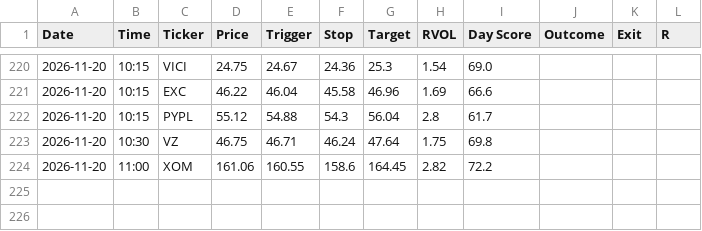
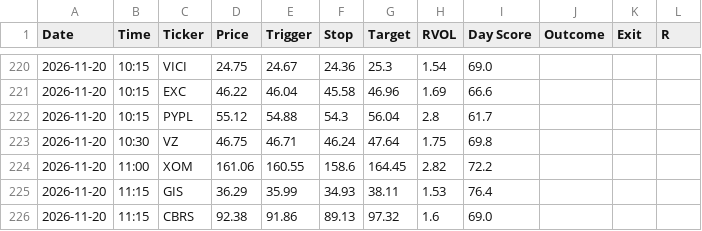
Before and after one commit to wolfmanex/trading-dashboard, a CSV file: daytrade_alerts.csv, drawn as a sheet; only a part is shown, gaps mark what is left out; the diff names each change by its address in the sheet, - before the commit and + after, or states it on an @@ line.

```diff
--- a/daytrade_alerts.csv
+++ b/daytrade_alerts.csv
+row 225: 2026-11-20 | 11:15 | GIS | 36.29 | 35.99 | 34.93 | 38.11 | 1.53 | 76.4
+row 226: 2026-11-20 | 11:15 | CBRS | 92.38 | 91.86 | 89.13 | 97.32 | 1.6 | 69.0
```
